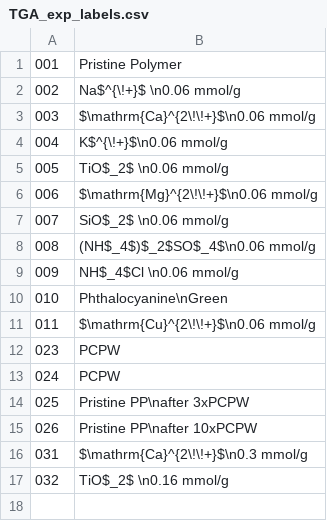
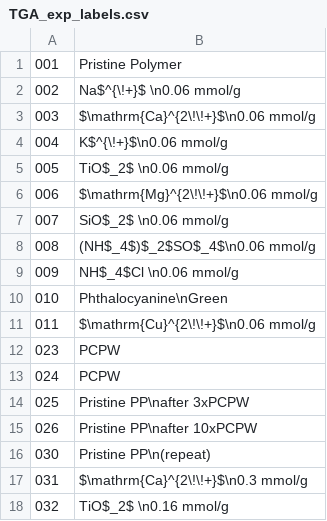
Before and after one commit to MyonicS/Manuscript_Impurities_2025, a CSV file: utils/TGA_exp_labels.csv, drawn as a sheet; the diff names each change by its address in the sheet, - before the commit and + after, or states it on an @@ line.

```diff
--- a/utils/TGA_exp_labels.csv
+++ b/utils/TGA_exp_labels.csv
+row 16: 030 | Pristine PP\n(repeat)
```
Also changed, not shown: 13 other files.
